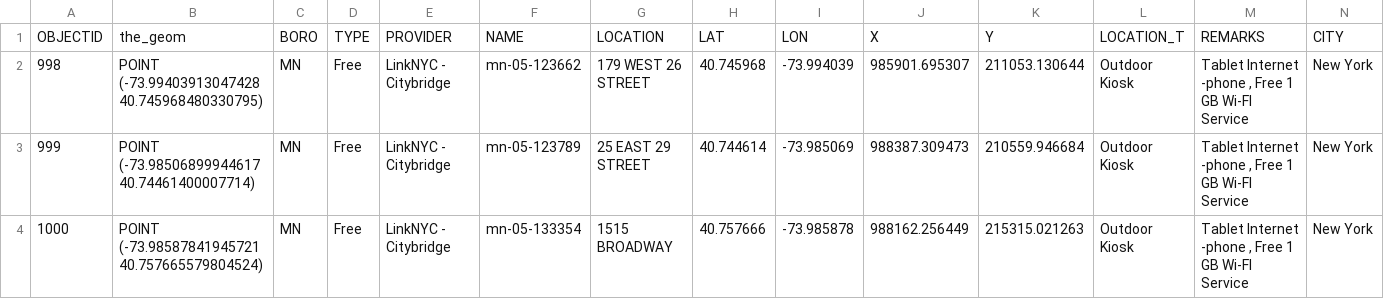
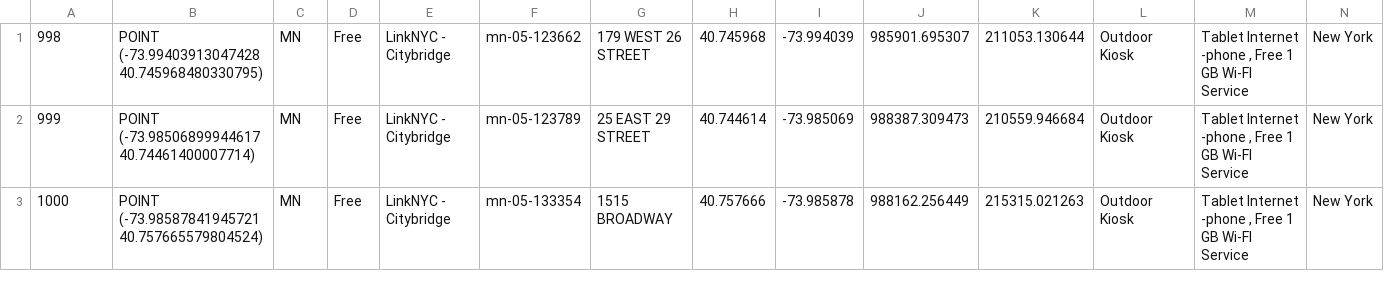
Before and after one commit to olliechick/cyc, a CSV file: src/main/resources/csv/NYC_Free_Public_WiFi_03292017.csv (was NYC_Free_Public_WiFi_03292017.csv), drawn as a sheet; only a part is shown; rows hold the shown columns only; the diff names each change by its address in the sheet, - before the commit and + after, or states it on an @@ line.

Commit message:
"added load wifi points (proof of concept) with custom wifi icon. this uses method that generalizes to any custom data point/custom icon"
Signed-off-by: Cameron Auld <cga51@uclive.ac.nz>

```diff
--- a/NYC_Free_Public_WiFi_03292017.csv
+++ b/src/main/resources/csv/NYC_Free_Public_WiFi_03292017.csv
-row 1: OBJECTID | the_geom | BORO | TYPE | PROVIDER | NAME | LOCATION | LAT | LON | X | Y | LOCATION_T | REMARKS | CITY
```
Also changed, not shown: 3 other files.
